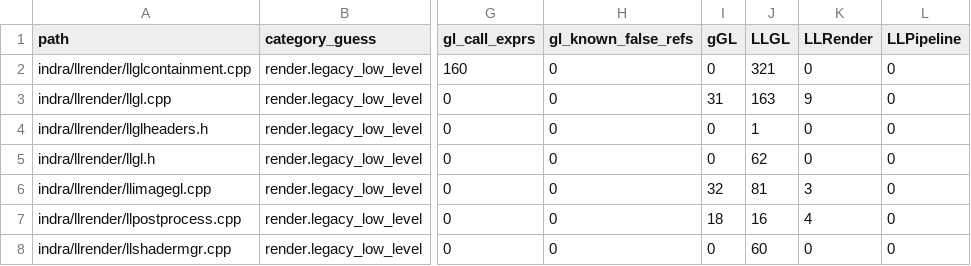
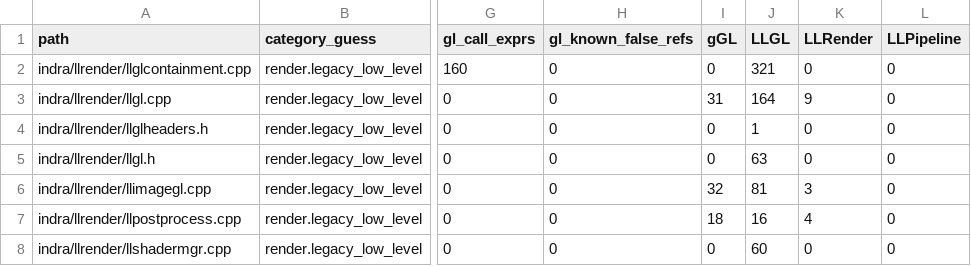
Before and after one commit to Minuit-Ferina/Mare-viewer, a CSV file: docs/architecture/generated/source_inventory.csv, drawn as a sheet; only a part is shown, gaps mark what is left out; the diff names each change by its address in the sheet, - before the commit and + after, or states it on an @@ line.

Commit message:
render: narrow llgl header type boundary

```diff
--- a/docs/architecture/generated/source_inventory.csv
+++ b/docs/architecture/generated/source_inventory.csv
-J3 (LLGL): 163
+J3 (LLGL): 164
-J5 (LLGL): 62
+J5 (LLGL): 63
```
Also changed, not shown: 5 other files.
